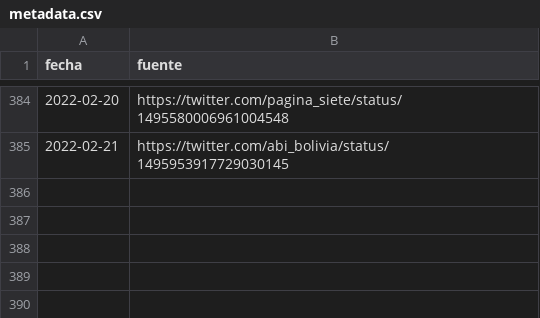
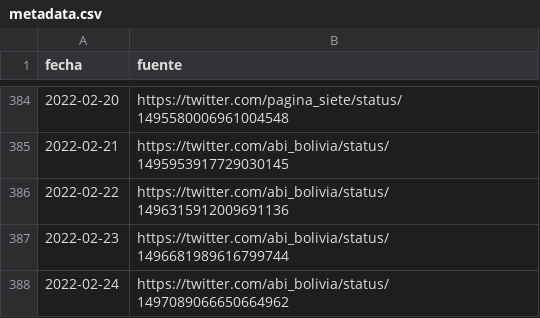
Before and after one commit to sociedatos/-covid19-bo-vacunas_por_departamento, a CSV file: metadata.csv, drawn as a sheet; only a part is shown, gaps mark what is left out; the diff names each change by its address in the sheet, - before the commit and + after, or states it on an @@ line.

```diff
--- a/metadata.csv
+++ b/metadata.csv
+row 386: 2022-02-22 | https://twitter.com/abi_bolivia/status/1496315912009691136
+row 387: 2022-02-23 | https://twitter.com/abi_bolivia/status/1496681989616799744
+row 388: 2022-02-24 | https://twitter.com/abi_bolivia/status/1497089066650664962
```
Also changed, not shown: vaccinations.csv, 4 other files.
